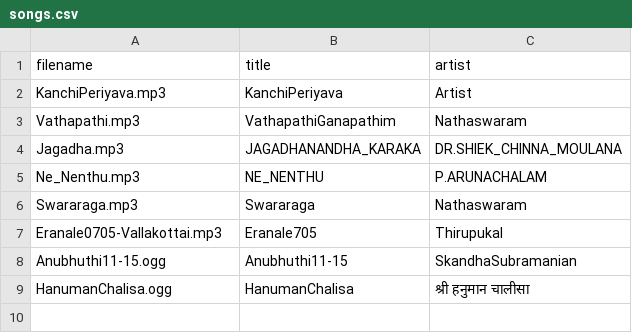
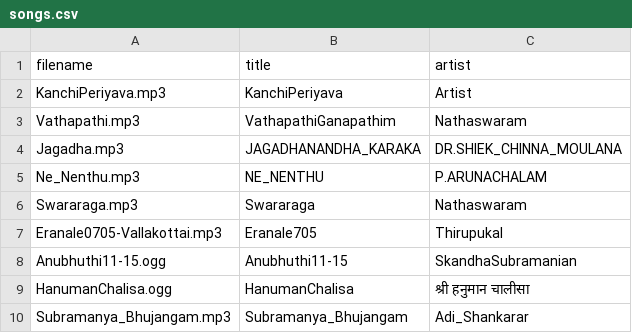
Before and after one commit to gmsvijay/CiniSongs, a CSV file: songs.csv, drawn as a sheet.

Commit message:
Update songs.csv

```diff
--- a/songs.csv
+++ b/songs.csv
@@ -9 +9,2 @@ Anubhuthi11-15.ogg,Anubhuthi11-15,SkandhaSubramanian
 HanumanChalisa.ogg,HanumanChalisa,श्री हनुमान चालीसा
+Subramanya_Bhujangam.mp3,Subramanya_Bhujangam,Adi_Shankarar
```
